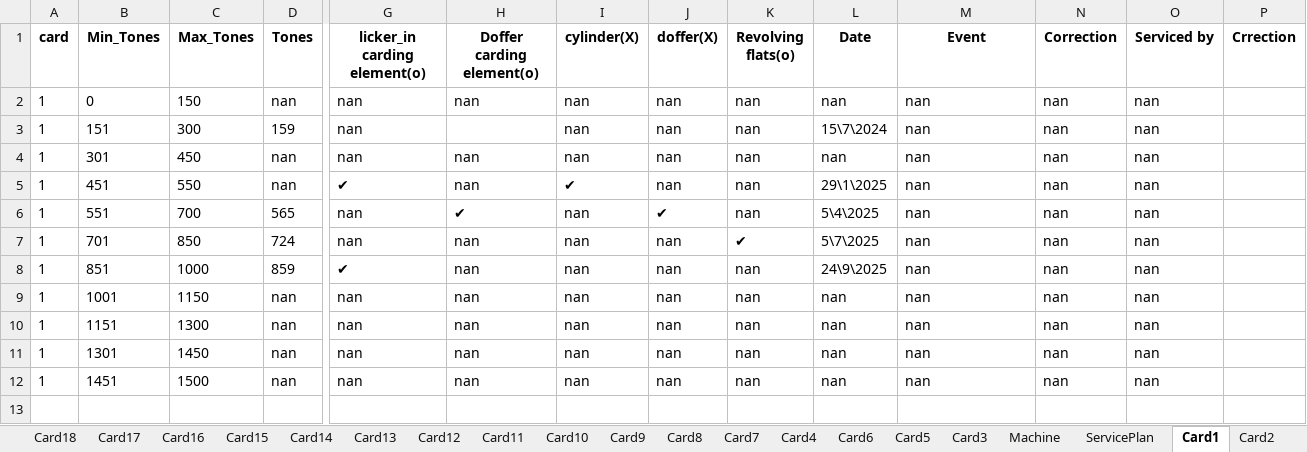
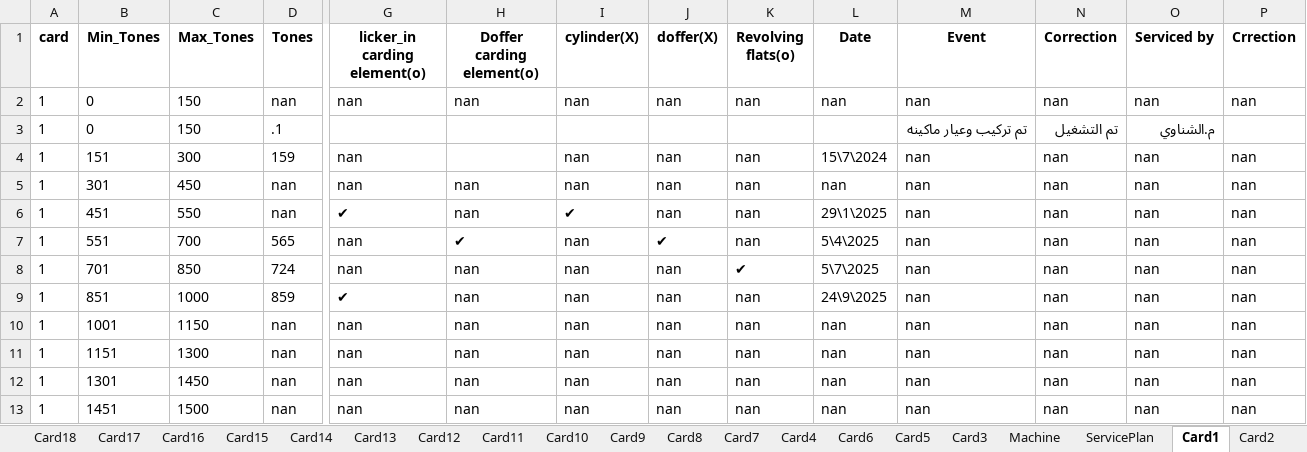
Before and after one commit to mahmedabdallh123/input-data, an Excel workbook: Machine_Service_Lookup.xlsx, sheet Card1, drawn as a sheet; only a part is shown, gaps mark what is left out; values as stored, in another font and other column widths than the file's, no borders; addresses are those after the commit; rows hold the shown columns only; the diff names each change by its address in the sheet, - before the commit and + after, or states it on an @@ line.

Commit message:
Add new row under range 0-150 in Card1 by admin

```diff
--- a/Machine_Service_Lookup.xlsx (sheet Card1)
+++ b/Machine_Service_Lookup.xlsx (sheet Card1)
-P2 (Crrection): (empty)
+P2 (Crrection): nan
+row 3: 1 | 0 | 150 | .1 |  |  |  |  |  |  | تم تركيب وعيار ماكينه | تم التشغيل | م.الشناوي
-P4:P13 (Crrection): (empty)
+P4:P13 (Crrection): nan
```
